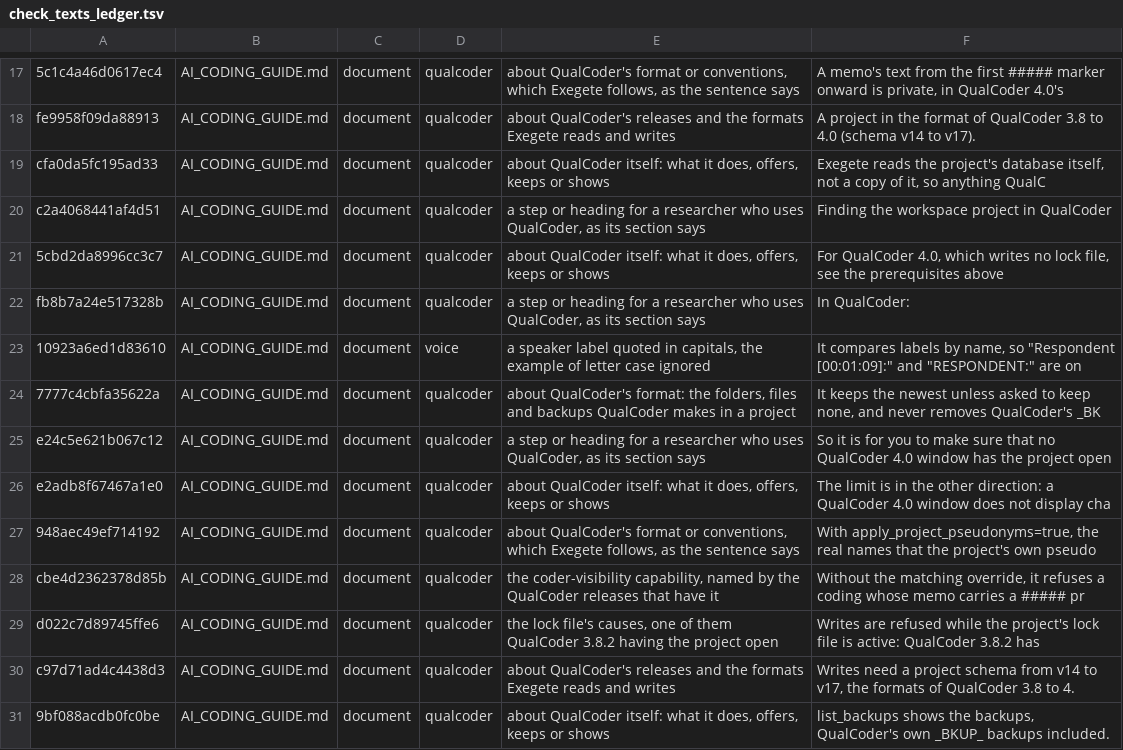
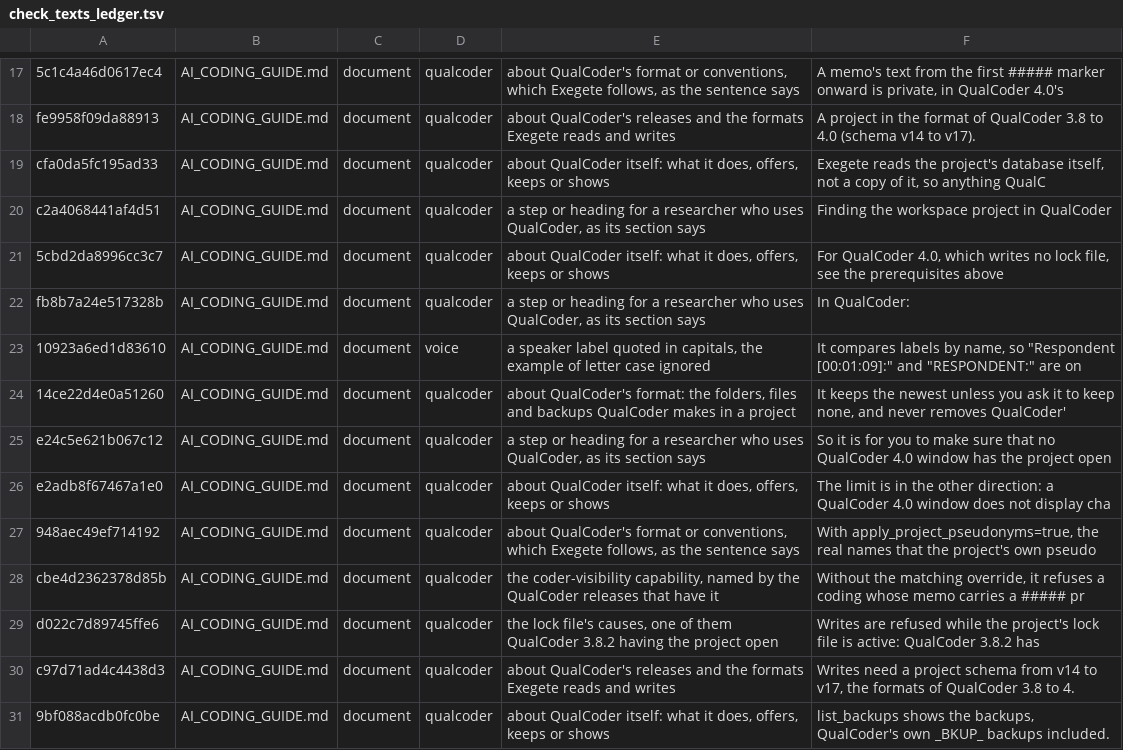
Before and after one commit to nicotem/exegete, a TSV file: scripts/check_texts_ledger.tsv, drawn as a sheet; only a part is shown, gaps mark what is left out.

```diff
--- a/scripts/check_texts_ledger.tsv
+++ b/scripts/check_texts_ledger.tsv
@@ -23,3 +23,3 @@ fb8b7a24e517328b	AI_CODING_GUIDE.md	document	qualcoder	a step or heading for a r
 10923a6ed1d83610	AI_CODING_GUIDE.md	document	voice	a speaker label quoted in capitals, the example of letter case ignored	It compares labels by name, so "Respondent [00:01:09]:" and "RESPONDENT:" are on
-7777c4cbfa35622a	AI_CODING_GUIDE.md	document	qualcoder	about QualCoder's format: the folders, files and backups QualCoder makes in a project	It keeps the newest unless asked to keep none, and never removes QualCoder's _BK
+14ce22d4e0a51260	AI_CODING_GUIDE.md	document	qualcoder	about QualCoder's format: the folders, files and backups QualCoder makes in a project	It keeps the newest unless you ask it to keep none, and never removes QualCoder'
 e24c5e621b067c12	AI_CODING_GUIDE.md	document	qualcoder	a step or heading for a researcher who uses QualCoder, as its section says	So it is for you to make sure that no QualCoder 4.0 window has the project open
```
Also changed, not shown: 12 other files.
